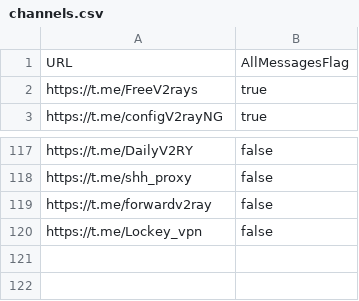
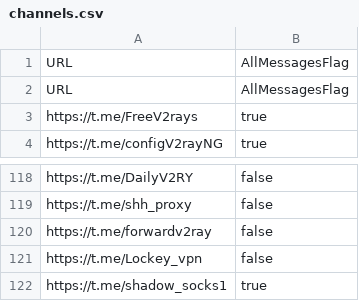
Before and after one commit to mrvcoder/V2rayCollector, a CSV file: channels.csv, drawn as a sheet; only a part is shown, gaps mark what is left out; the diff names each change by its address in the sheet, - before the commit and + after, or states it on an @@ line.

Commit message:
Update channels.csv

```diff
--- a/channels.csv
+++ b/channels.csv
+row 2: URL | AllMessagesFlag
+row 122: https://t.me/shadow_socks1 | true
```
